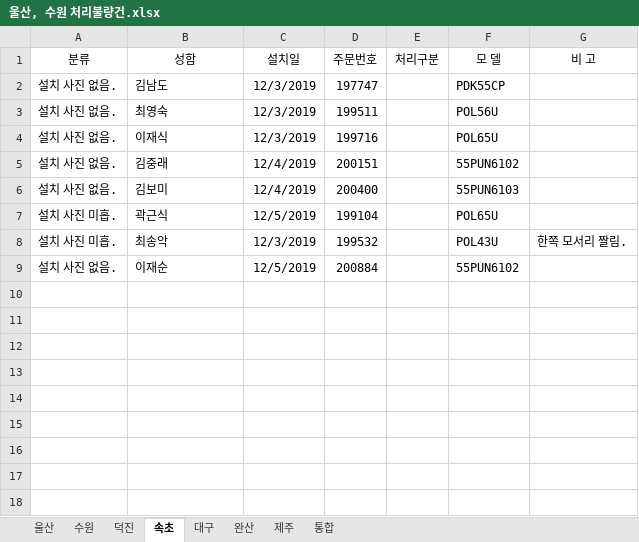
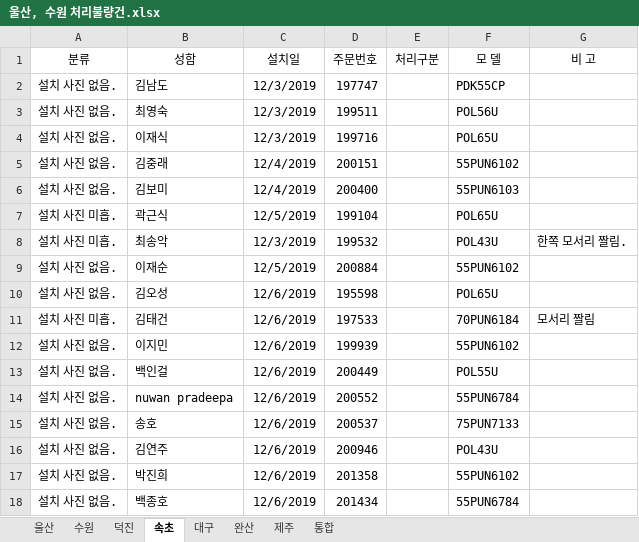
Before and after one commit to ChoJaeHwan/jungdong, an Excel workbook: 울산, 수원 처리불량건.xlsx, sheet 속초, drawn as a sheet; values as stored, in another font and other column widths than the file's, no borders; the diff names each change by its address in the sheet, - before the commit and + after, or states it on an @@ line.

Commit message:
12/08

```diff
--- a/울산, 수원 처리불량건.xlsx (sheet 속초)
+++ b/울산, 수원 처리불량건.xlsx (sheet 속초)
+row 10: 설치 사진 없음. | 김오성 | 12/6/2019 | 195598 |  | POL65U
+row 11: 설치 사진 미흡. | 김태건 | 12/6/2019 | 197533 |  | 70PUN6184 | 모서리 짤림
+row 12: 설치 사진 없음. | 이지민 | 12/6/2019 | 199939 |  | 55PUN6102
+row 13: 설치 사진 없음. | 백인걸 | 12/6/2019 | 200449 |  | POL55U
+row 14: 설치 사진 없음. | nuwan pradeepa | 12/6/2019 | 200552 |  | 55PUN6784
+row 15: 설치 사진 없음. | 송호 | 12/6/2019 | 200537 |  | 75PUN7133
+row 16: 설치 사진 없음. | 김연주 | 12/6/2019 | 200946 |  | POL43U
+row 17: 설치 사진 없음. | 박진희 | 12/6/2019 | 201358 |  | 55PUN6102
+row 18: 설치 사진 없음. | 백종호 | 12/6/2019 | 201434 |  | 55PUN6784
```
